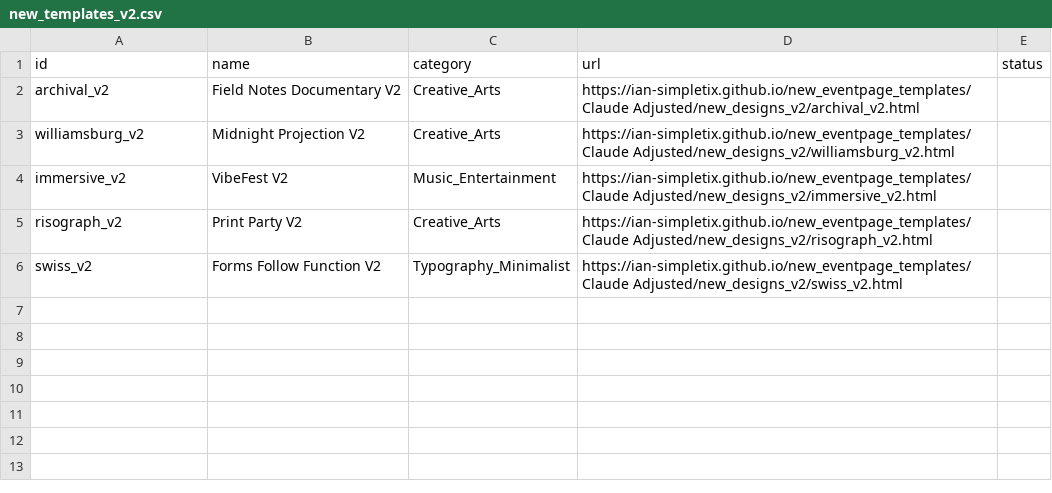
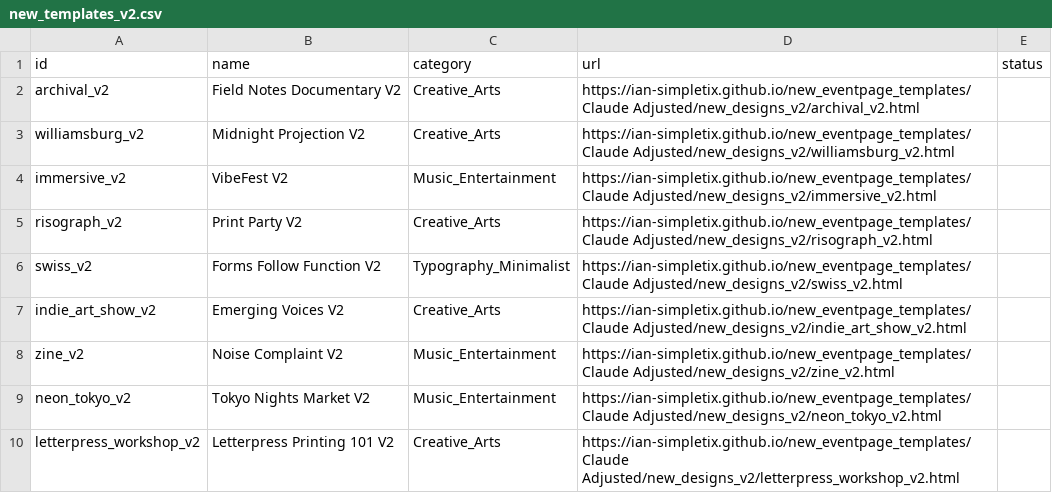
Before and after one commit to ian-simpletix/new_eventpage_templates, a CSV file: new_templates_v2.csv, drawn as a sheet; the diff names each change by its address in the sheet, - before the commit and + after, or states it on an @@ line.

```diff
--- a/new_templates_v2.csv
+++ b/new_templates_v2.csv
+row 7: indie_art_show_v2 | Emerging Voices V2 | Creative_Arts | https://ian-simpletix.github.io/new_eventpage_templates/Claude Adjusted/new_designs_v2/indie_art_show_v2.html
+row 8: zine_v2 | Noise Complaint V2 | Music_Entertainment | https://ian-simpletix.github.io/new_eventpage_templates/Claude Adjusted/new_designs_v2/zine_v2.html
+row 9: neon_tokyo_v2 | Tokyo Nights Market V2 | Music_Entertainment | https://ian-simpletix.github.io/new_eventpage_templates/Claude Adjusted/new_designs_v2/neon_tokyo_v2.html
+row 10: letterpress_workshop_v2 | Letterpress Printing 101 V2 | Creative_Arts | https://ian-simpletix.github.io/new_eventpage_templates/Claude Adjusted/new_designs_v2/letterpress_workshop_v2.html
```
Also changed, not shown: 4 other files.
